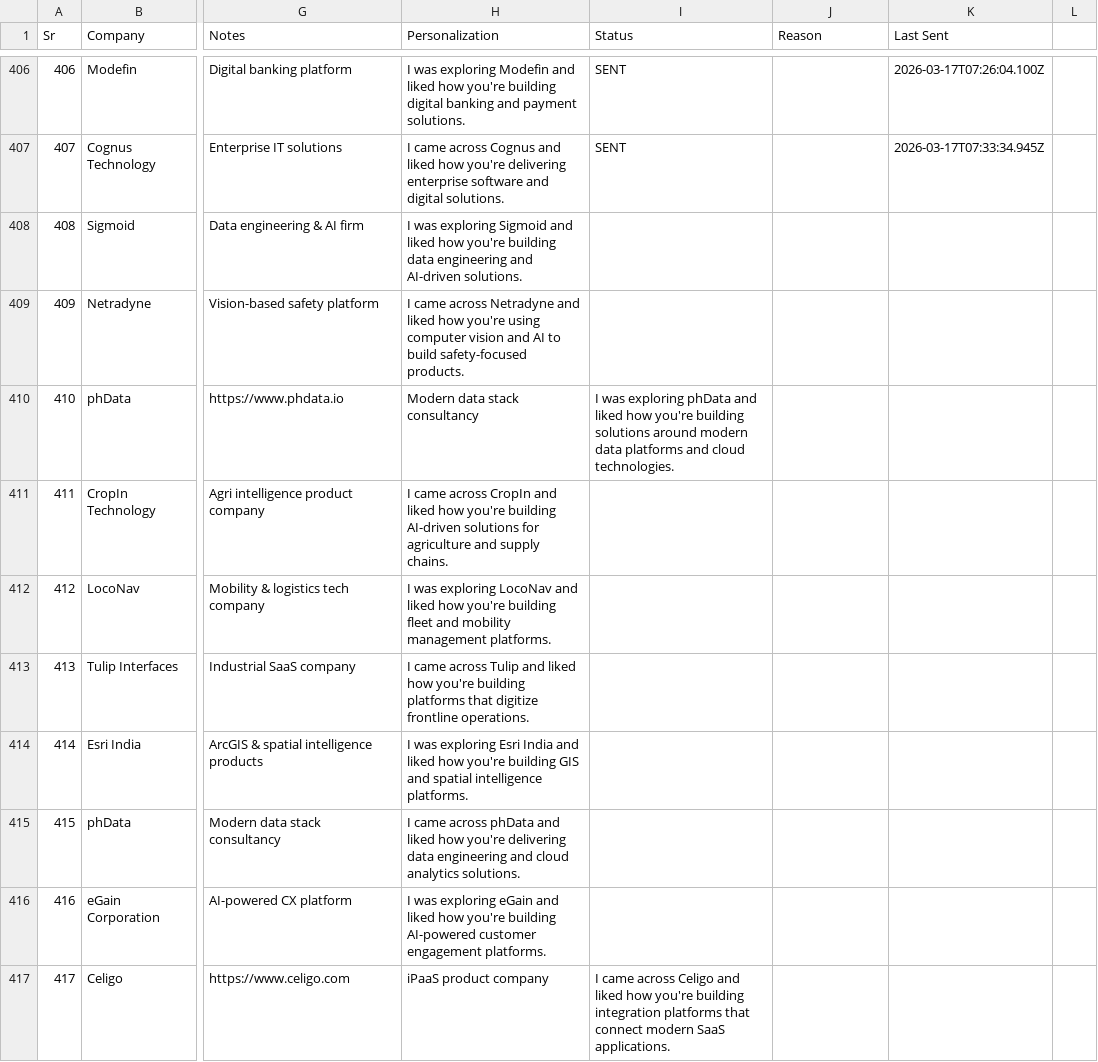
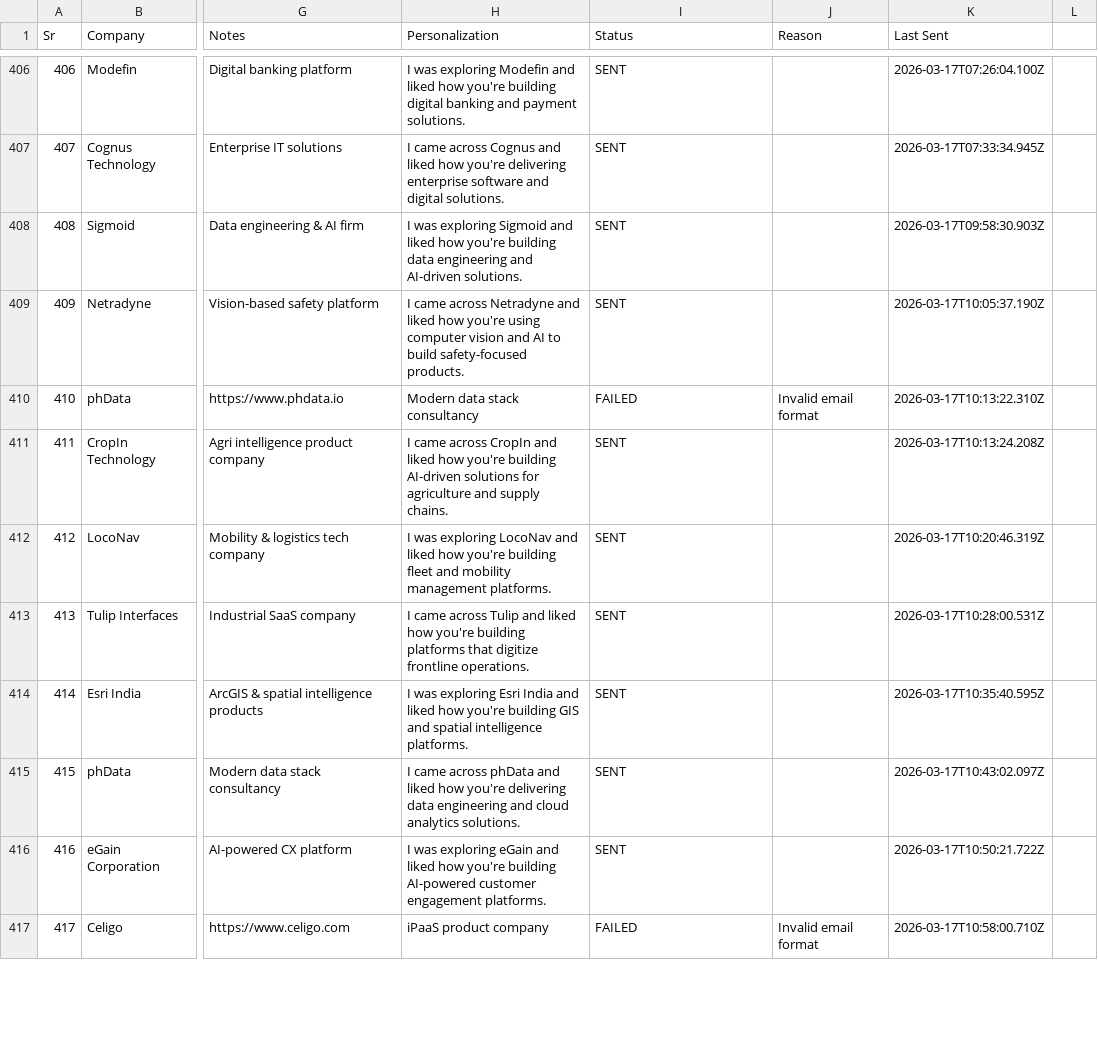
Before and after one commit to rajput-vishal01/automate-mail, a CSV file: emails.csv, drawn as a sheet; only a part is shown, gaps mark what is left out; the diff covers the shown part only; the diff names each change by its address in the sheet, - before the commit and + after, or states it on an @@ line.

Commit message:
chore: update email status [2026-03-17 12:14 UTC]

```diff
--- a/emails.csv
+++ b/emails.csv
-I408:I409 (Status): (empty)
+I408:I409 (Status): SENT
-K408 (Last Sent): (empty)
+K408 (Last Sent): 2026-03-17T09:58:30.903Z
-K409 (Last Sent): (empty)
+K409 (Last Sent): 2026-03-17T10:05:37.190Z
-I410 (Status): I was exploring phData and liked how you're building solutions around modern data platforms and cloud technologies.
+I410 (Status): FAILED
-J410 (Reason): (empty)
+J410 (Reason): Invalid email format
-K410 (Last Sent): (empty)
+K410 (Last Sent): 2026-03-17T10:13:22.310Z
-I411:I416 (Status): (empty)
+I411:I416 (Status): SENT
-K411 (Last Sent): (empty)
+K411 (Last Sent): 2026-03-17T10:13:24.208Z
-K412 (Last Sent): (empty)
+K412 (Last Sent): 2026-03-17T10:20:46.319Z
-K413 (Last Sent): (empty)
+K413 (Last Sent): 2026-03-17T10:28:00.531Z
-K414 (Last Sent): (empty)
+K414 (Last Sent): 2026-03-17T10:35:40.595Z
-K415 (Last Sent): (empty)
+K415 (Last Sent): 2026-03-17T10:43:02.097Z
-K416 (Last Sent): (empty)
+K416 (Last Sent): 2026-03-17T10:50:21.722Z
-I417 (Status): I came across Celigo and liked how you're building integration platforms that connect modern SaaS applications.
+I417 (Status): FAILED
-J417 (Reason): (empty)
+J417 (Reason): Invalid email format
-K417 (Last Sent): (empty)
+K417 (Last Sent): 2026-03-17T10:58:00.710Z
```
Also changed, not shown: 21 edited cells elsewhere in this file.
